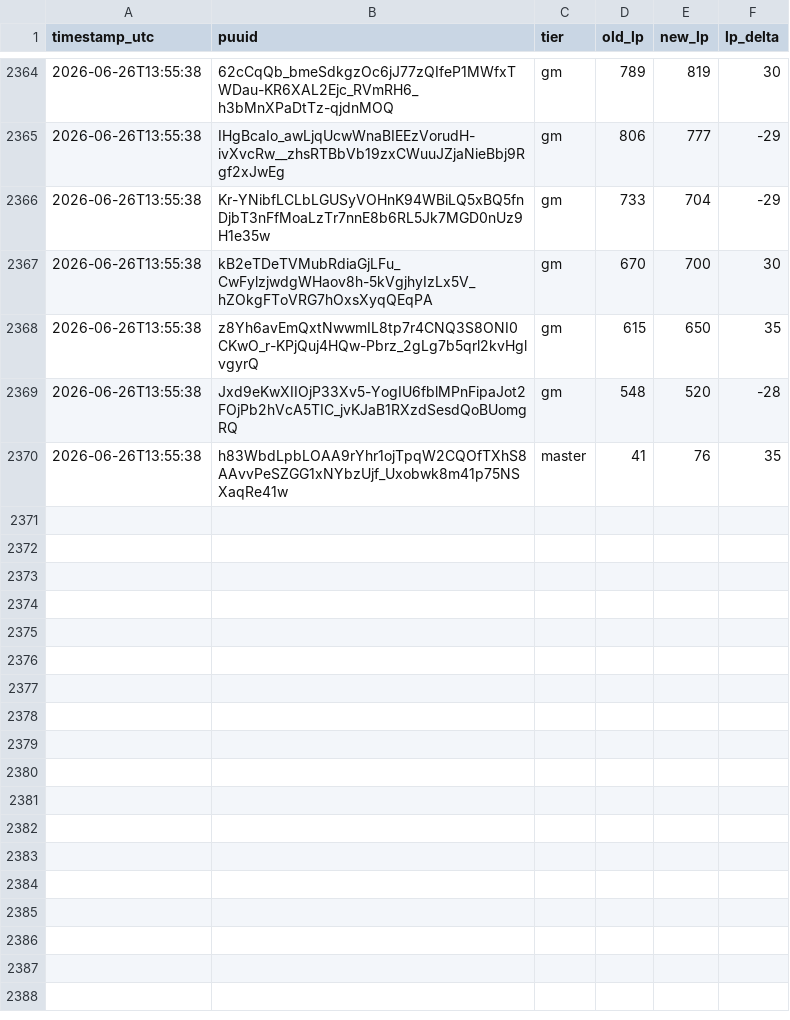
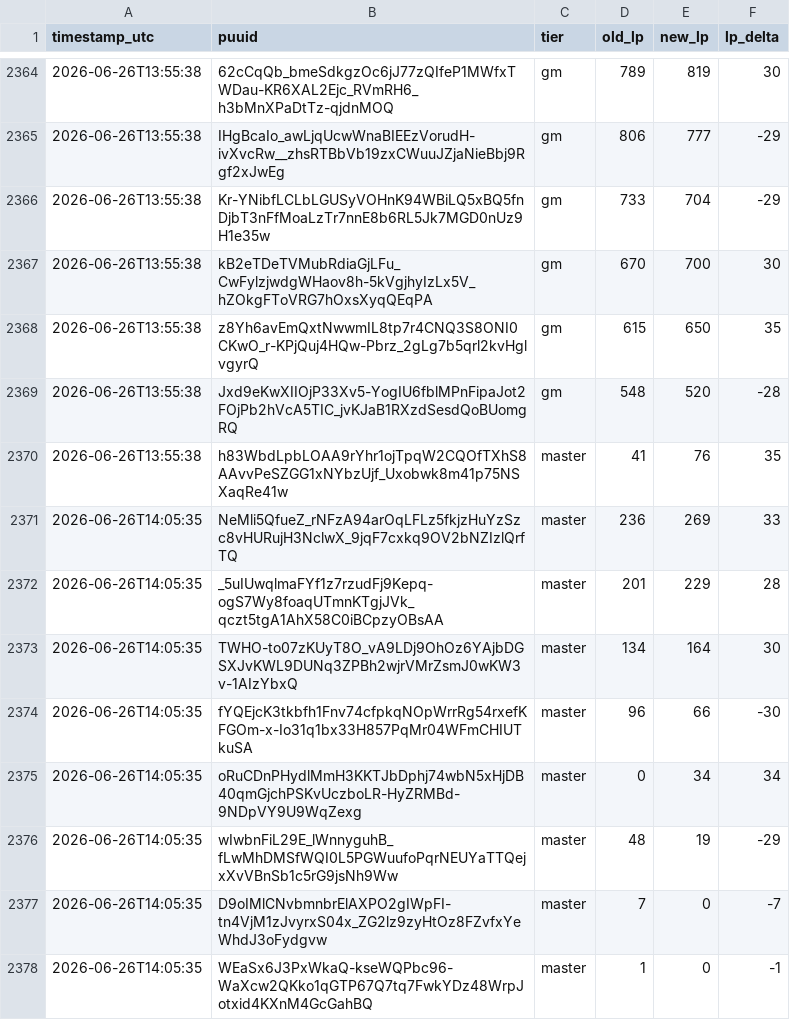
Before and after one commit to aasilvestre/lol-flex-tracker-2, a CSV file: data/lp_changes.csv, drawn as a sheet; only a part is shown, gaps mark what is left out; the diff names each change by its address in the sheet, - before the commit and + after, or states it on an @@ line.

```diff
--- a/data/lp_changes.csv
+++ b/data/lp_changes.csv
+row 2371: 2026-06-26T14:05:35 | NeMli5QfueZ_rNFzA94arOqLFLz5fkjzHuYzSzc8vHURujH3NclwX_9jqF7cxkq9OV2bNZIzlQrfTQ | master | 236 | 269 | 33
+row 2372: 2026-06-26T14:05:35 | _5uIUwqlmaFYf1z7rzudFj9Kepq-ogS7Wy8foaqUTmnKTgjJVk_qczt5tgA1AhX58C0iBCpzyOBsAA | master | 201 | 229 | 28
+row 2373: 2026-06-26T14:05:35 | TWHO-to07zKUyT8O_vA9LDj9OhOz6YAjbDGSXJvKWL9DUNq3ZPBh2wjrVMrZsmJ0wKW3v-1AIzYbxQ | master | 134 | 164 | 30
+row 2374: 2026-06-26T14:05:35 | fYQEjcK3tkbfh1Fnv74cfpkqNOpWrrRg54rxefKFGOm-x-Io31q1bx33H857PqMr04WFmCHIUTkuSA | master | 96 | 66 | -30
+row 2375: 2026-06-26T14:05:35 | oRuCDnPHydlMmH3KKTJbDphj74wbN5xHjDB40qmGjchPSKvUczboLR-HyZRMBd-9NDpVY9U9WqZexg | master | 0 | 34 | 34
+row 2376: 2026-06-26T14:05:35 | wIwbnFiL29E_lWnnyguhB_fLwMhDMSfWQI0L5PGWuufoPqrNEUYaTTQejxXvVBnSb1c5rG9jsNh9Ww | master | 48 | 19 | -29
+row 2377: 2026-06-26T14:05:35 | D9oIMlCNvbmnbrElAXPO2gIWpFI-tn4VjM1zJvyrxS04x_ZG2lz9zyHtOz8FZvfxYeWhdJ3oFydgvw | master | 7 | 0 | -7
+row 2378: 2026-06-26T14:05:35 | WEaSx6J3PxWkaQ-kseWQPbc96-WaXcw2QKko1qGTP67Q7tq7FwkYDz48WrpJotxid4KXnM4GcGahBQ | master | 1 | 0 | -1
```
Also changed, not shown: data/player_current.csv.
